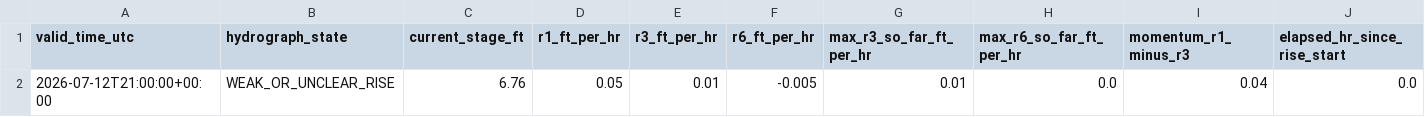
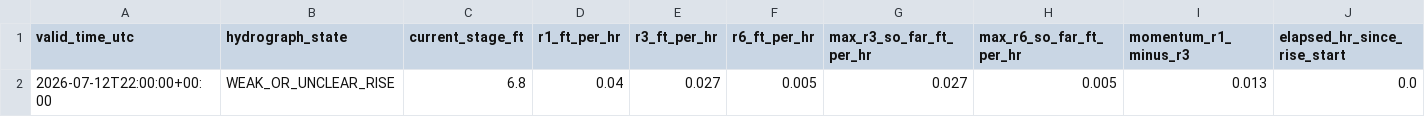
Before and after one commit to mefferso/hobo-mcneil-analog-live-v3, a CSV file: docs/output/current_forecast.csv, drawn as a sheet; only a part is shown; removed rows and columns are numbered as before the commit, all else as after; rows hold the shown columns only; the diff names each change by its address in the sheet, - before the commit and + after, or states it on an @@ line.

```diff
--- a/docs/output/current_forecast.csv
+++ b/docs/output/current_forecast.csv
-row 2: 2026-07-12T21:00:00+00:00 | WEAK_OR_UNCLEAR_RISE | 6.76 | 0.05 | 0.01 | -0.005 | 0.01 | 0.0 | 0.04 | 0.0
+row 2: 2026-07-12T22:00:00+00:00 | WEAK_OR_UNCLEAR_RISE | 6.8 | 0.04 | 0.027 | 0.005 | 0.027 | 0.005 | 0.013 | 0.0
```
Also changed, not shown: docs/output/current_analogs.csv, 1 other file.
